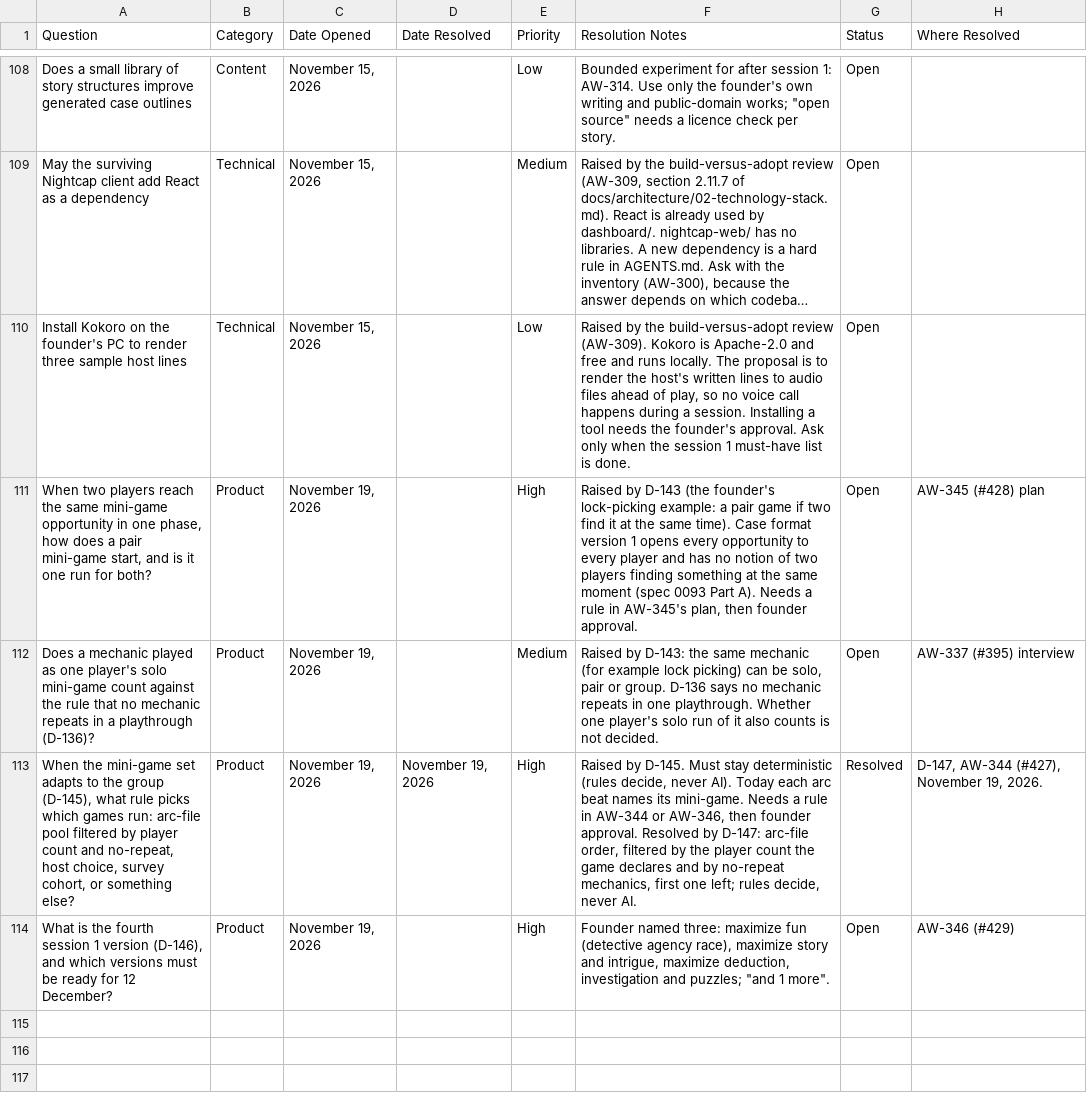
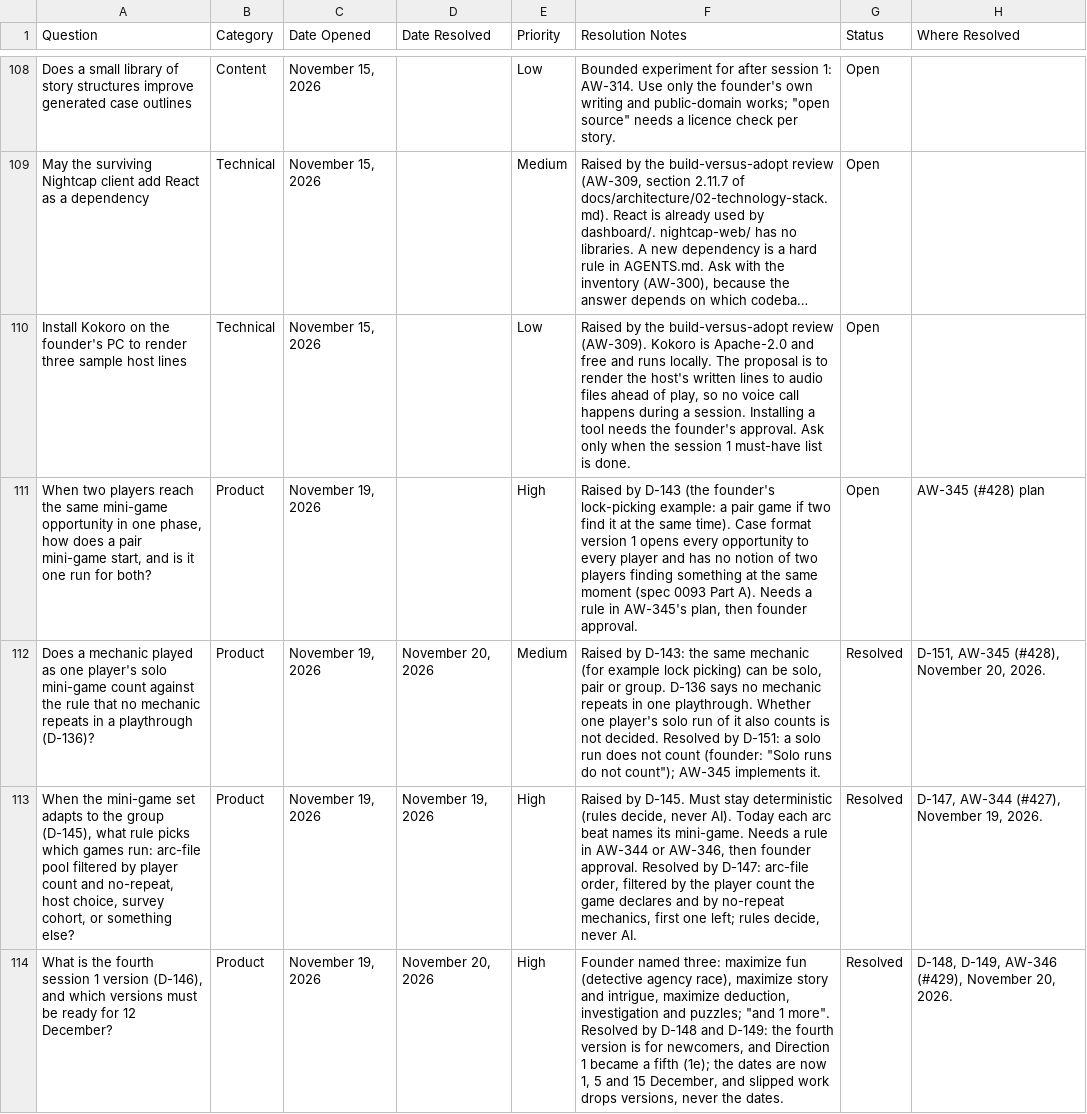
Before and after one commit to nickejanssen/arcwright, a CSV file: docs/product/open-questions-log.csv, drawn as a sheet; only a part is shown, gaps mark what is left out; long unchanged cells end in …; the diff names each change by its address in the sheet, - before the commit and + after, or states it on an @@ line.

```diff
--- a/docs/product/open-questions-log.csv
+++ b/docs/product/open-questions-log.csv
-D112 (Date Resolved): (empty)
+D112 (Date Resolved): November 20, 2026
-F112 (Resolution Notes): …not decided.
+F112 (Resolution Notes): …not decided. Resolved by D-151: a solo run does not count (founder: "Solo runs do not count"); AW-345 implements it.
-G112 (Status): Open
+G112 (Status): Resolved
-H112 (Where Resolved): AW-337 (#395) interview
+H112 (Where Resolved): D-151, AW-345 (#428), November 20, 2026.
-D114 (Date Resolved): (empty)
+D114 (Date Resolved): November 20, 2026
-F114 (Resolution Notes): …1 more".
+F114 (Resolution Notes): …1 more". Resolved by D-148 and D-149: the fourth version is for newcomers, and Direction 1 became a fifth (1e); the dates are now 1, 5 and 15 December, and slipped work drops versions, never the dates.
-G114 (Status): Open
+G114 (Status): Resolved
-H114 (Where Resolved): AW-346 (#429)
+H114 (Where Resolved): D-148, D-149, AW-346 (#429), November 20, 2026.
```
Also changed, not shown: 3 other files.
